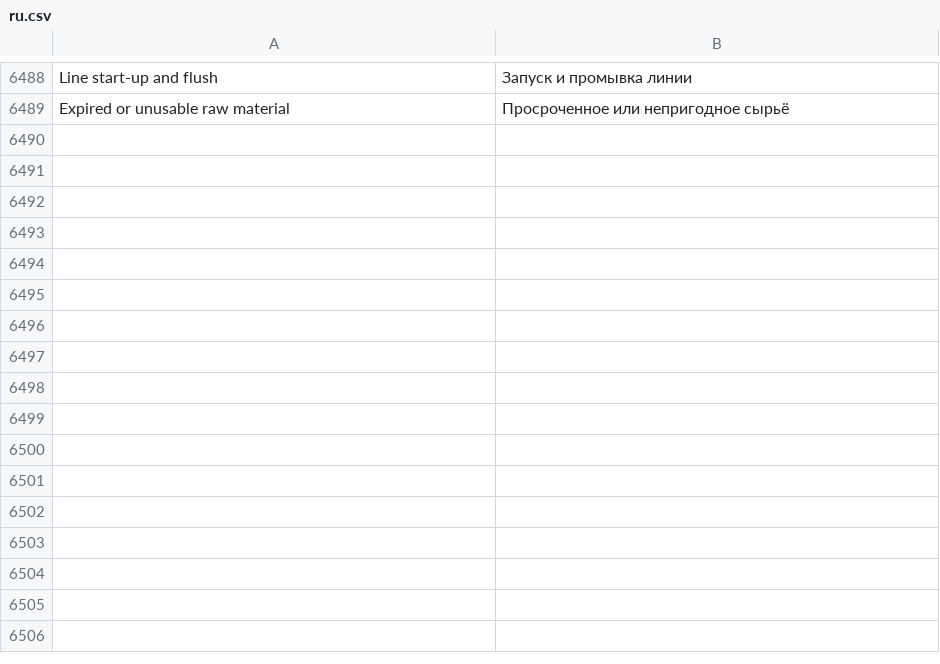
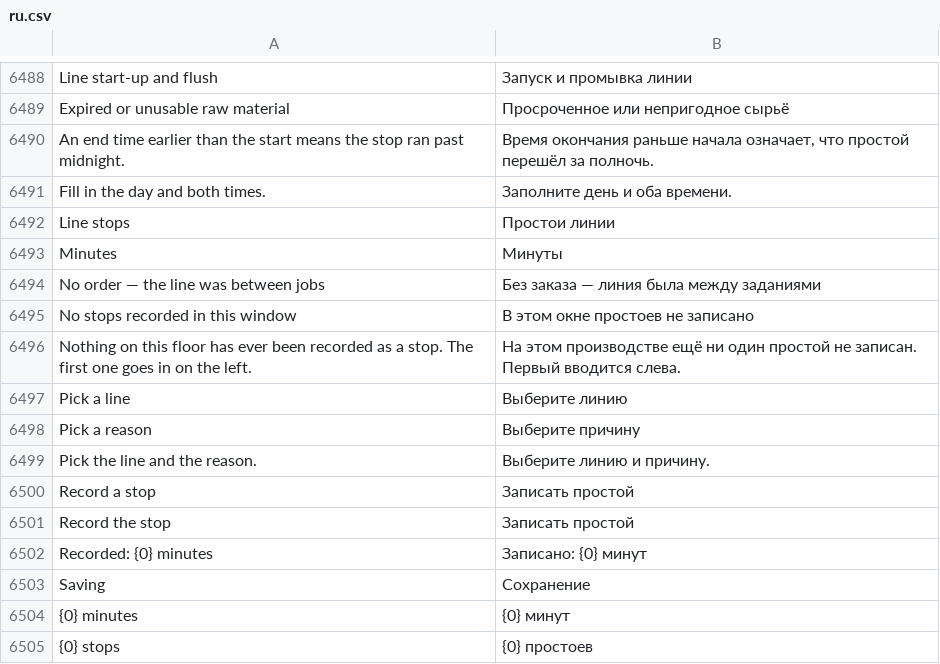
Before and after one commit to zvictory/stabler, a CSV file: stabler/translations/ru.csv, drawn as a sheet; only a part is shown, gaps mark what is left out; the diff names each change by its address in the sheet, - before the commit and + after, or states it on an @@ line.

```diff
--- a/stabler/translations/ru.csv
+++ b/stabler/translations/ru.csv
+row 6490: An end time earlier than the start means the stop ran past midnight. | Время окончания раньше начала означает, что простой перешёл за полночь.
+row 6491: Fill in the day and both times. | Заполните день и оба времени.
+row 6492: Line stops | Простои линии
+row 6493: Minutes | Минуты
+row 6494: No order — the line was between jobs | Без заказа — линия была между заданиями
+row 6495: No stops recorded in this window | В этом окне простоев не записано
+row 6496: Nothing on this floor has ever been recorded as a stop. The first one goes in on the left. | На этом производстве ещё ни один простой не записан. Первый вводится слева.
+row 6497: Pick a line | Выберите линию
+row 6498: Pick a reason | Выберите причину
+row 6499: Pick the line and the reason. | Выберите линию и причину.
+row 6500: Record a stop | Записать простой
+row 6501: Record the stop | Записать простой
+row 6502: Recorded: {0} minutes | Записано: {0} минут
+row 6503: Saving | Сохранение
+row 6504: {0} minutes | {0} минут
+row 6505: {0} stops | {0} простоев
```
Also changed, not shown: stabler/translations/en.csv, stabler/translations/tr.csv, 6 other files.
